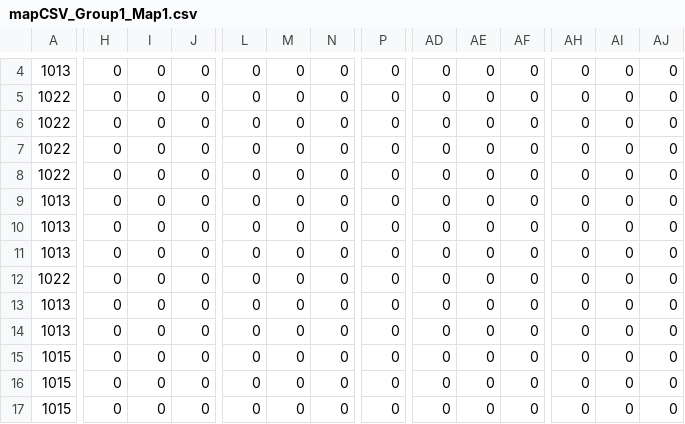
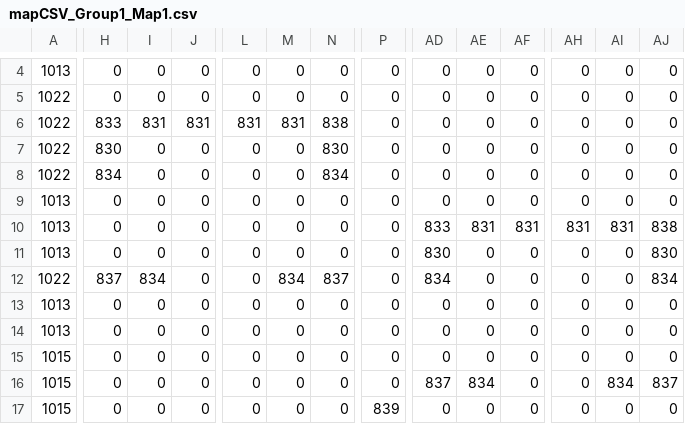
Before and after one commit to ethankennerly/ludumlabs_evolution, a CSV file: src/com/ludumlabs/evolution/mapCSV_Group1_Map1.csv, drawn as a sheet; only a part is shown, gaps mark what is left out; the diff covers the shown part only; the diff names each change by its address in the sheet, - before the commit and + after, or states it on an @@ line.

```diff
--- a/src/com/ludumlabs/evolution/mapCSV_Group1_Map1.csv
+++ b/src/com/ludumlabs/evolution/mapCSV_Group1_Map1.csv
-H6: 0
+H6: 833
-I6: 0
+I6: 831
-J6: 0
+J6: 831
-L6: 0
+L6: 831
-M6: 0
+M6: 831
-N6: 0
+N6: 838
-H7: 0
+H7: 830
-N7: 0
+N7: 830
-H8: 0
+H8: 834
-N8: 0
+N8: 834
-AD10: 0
+AD10: 833
-AE10: 0
+AE10: 831
-AF10: 0
+AF10: 831
-AH10: 0
+AH10: 831
-AI10: 0
+AI10: 831
-AJ10: 0
+AJ10: 838
-AD11: 0
+AD11: 830
-AJ11: 0
+AJ11: 830
-H12: 0
+H12: 837
-I12: 0
+I12: 834
-M12: 0
+M12: 834
-N12: 0
+N12: 837
-AD12: 0
+AD12: 834
-AJ12: 0
+AJ12: 834
-AD16: 0
+AD16: 837
-AE16: 0
+AE16: 834
-AI16: 0
+AI16: 834
-AJ16: 0
+AJ16: 837
-P17: 0
+P17: 839
```
Also changed, not shown: 18 edited cells elsewhere in this file, 5 other files.
